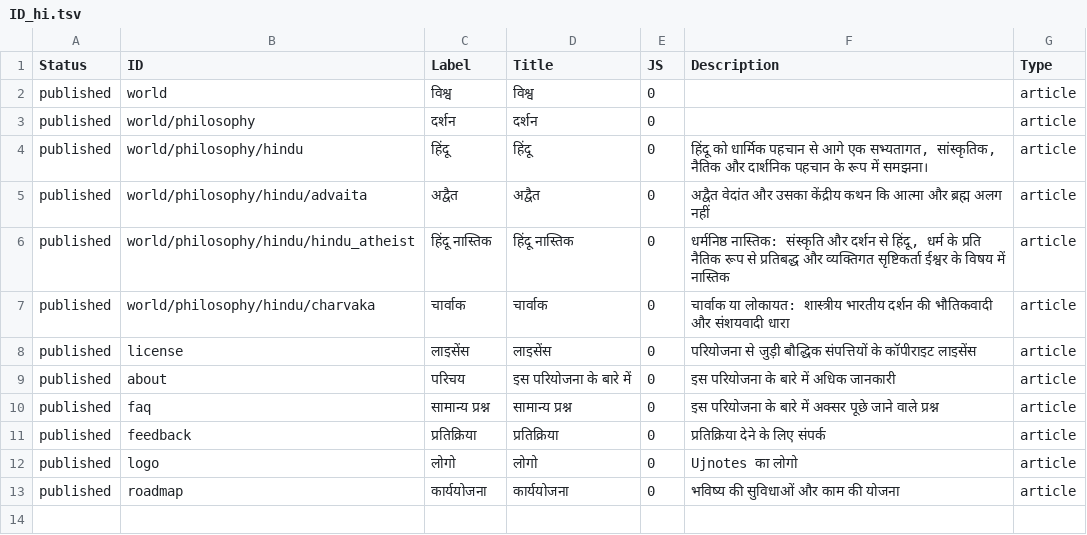
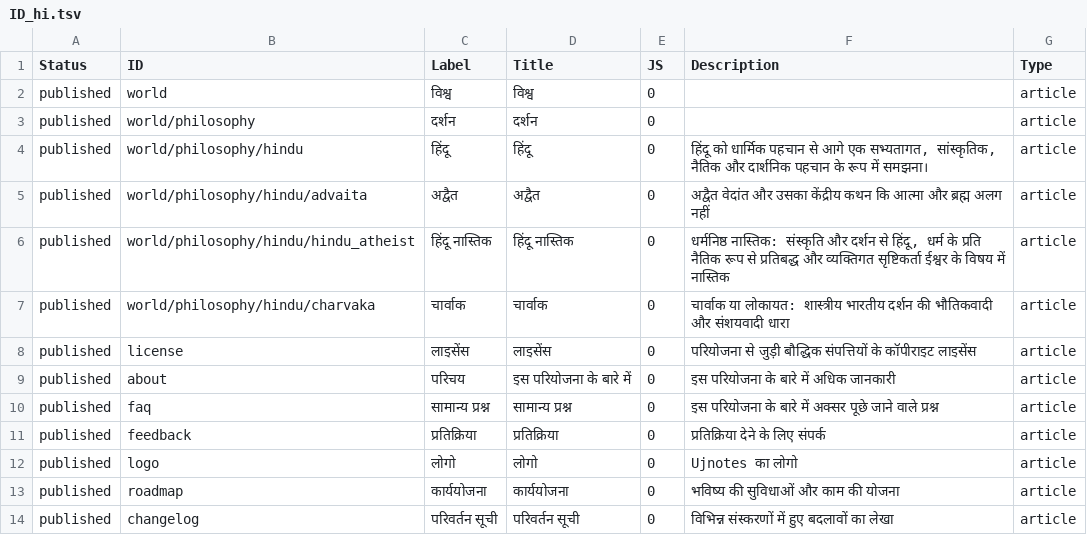
Before and after one commit to ujnotes/web-site, a TSV file: Config/ID_hi.tsv, drawn as a sheet.

```diff
--- a/Config/ID_hi.tsv
+++ b/Config/ID_hi.tsv
@@ -13 +13,2 @@ published	logo	लोगो	लोगो	0	Ujnotes का लोगो	article
 published	roadmap	कार्ययोजना	कार्ययोजना	0	भविष्य की सुविधाओं और काम की योजना	article
+published	changelog	परिवर्तन सूची	परिवर्तन सूची	0	विभिन्न संस्करणों में हुए बदलावों का लेखा	article
```
Also changed, not shown: Config/ID.tsv, Config/Translations.tsv, 3 other files.
